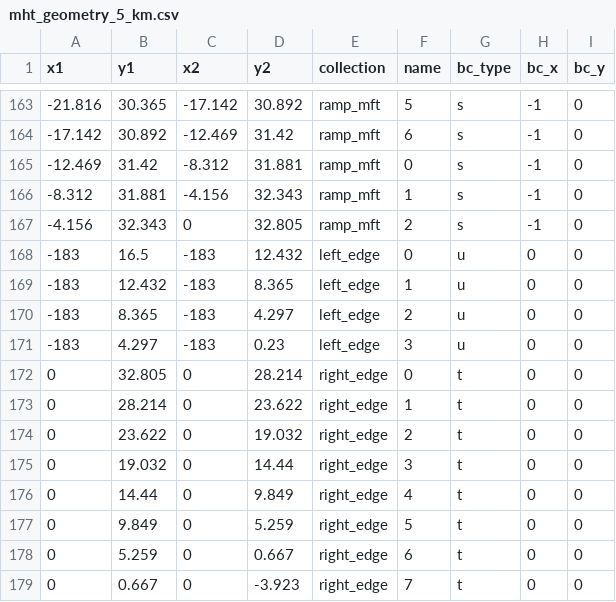
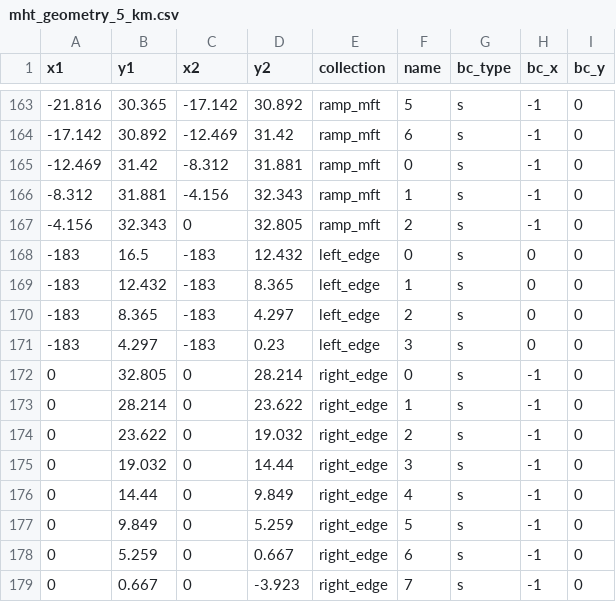
Before and after one commit to mallickrishg/bemcs, a CSV file: examples/hrf/mht_geometry_5_km.csv, drawn as a sheet; only a part is shown, gaps mark what is left out; the diff covers the shown part only.

```diff
--- a/examples/hrf/mht_geometry_5_km.csv
+++ b/examples/hrf/mht_geometry_5_km.csv
@@ -167,13 +167,13 @@ x1,y1,x2,y2,collection,name,bc_type,bc_x,bc_y
 -4.156,32.343,0,32.805,ramp_mft,2,s,-1,0
--183,16.5,-183,12.432,left_edge,0,u,0,0
--183,12.432,-183,8.365,left_edge,1,u,0,0
--183,8.365,-183,4.297,left_edge,2,u,0,0
--183,4.297,-183,0.23,left_edge,3,u,0,0
-0,32.805,0,28.214,right_edge,0,t,0,0
-0,28.214,0,23.622,right_edge,1,t,0,0
-0,23.622,0,19.032,right_edge,2,t,0,0
-0,19.032,0,14.44,right_edge,3,t,0,0
-0,14.44,0,9.849,right_edge,4,t,0,0
-0,9.849,0,5.259,right_edge,5,t,0,0
-0,5.259,0,0.667,right_edge,6,t,0,0
-0,0.667,0,-3.923,right_edge,7,t,0,0
+-183,16.5,-183,12.432,left_edge,0,s,0,0
+-183,12.432,-183,8.365,left_edge,1,s,0,0
+-183,8.365,-183,4.297,left_edge,2,s,0,0
+-183,4.297,-183,0.23,left_edge,3,s,0,0
+0,32.805,0,28.214,right_edge,0,s,-1,0
+0,28.214,0,23.622,right_edge,1,s,-1,0
+0,23.622,0,19.032,right_edge,2,s,-1,0
+0,19.032,0,14.44,right_edge,3,s,-1,0
+0,14.44,0,9.849,right_edge,4,s,-1,0
+0,9.849,0,5.259,right_edge,5,s,-1,0
+0,5.259,0,0.667,right_edge,6,s,-1,0
+0,0.667,0,-3.923,right_edge,7,s,-1,0
```
Also changed, not shown: 53 edited cells elsewhere in this file, 1 other file.
